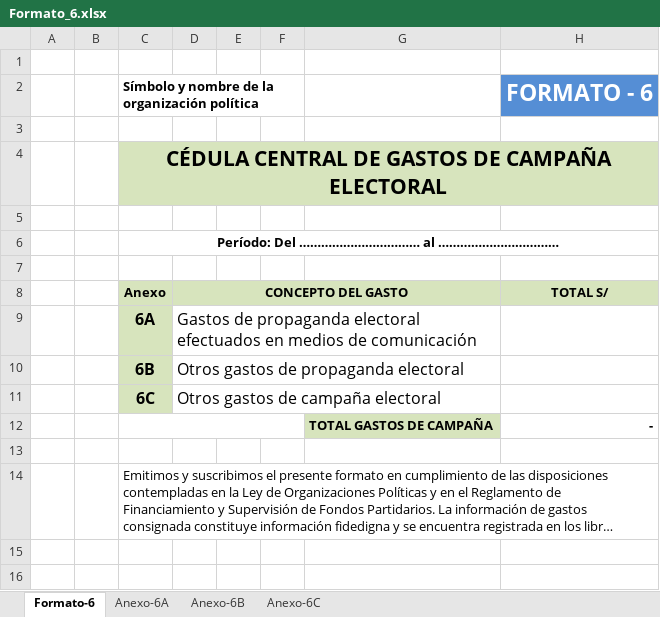
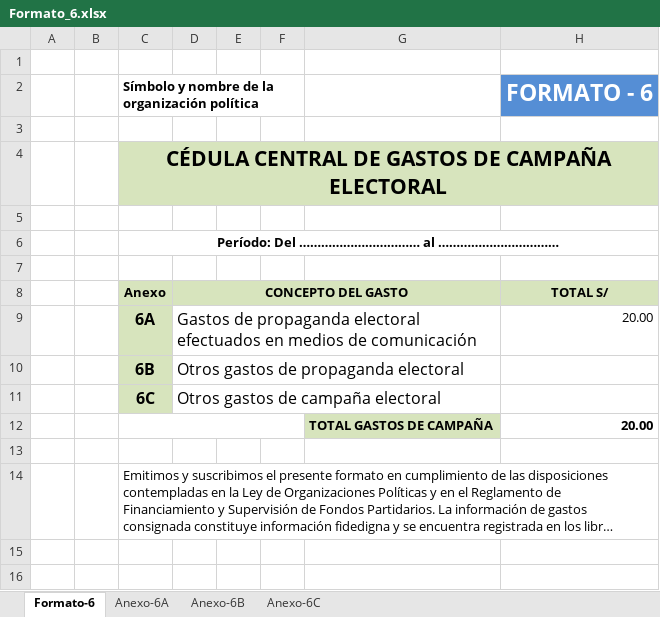
Before and after one commit to bryanvaldez/ui, an Excel workbook: src/main/resources/formatos/Formato_6.xlsx, sheet Formato-6, drawn as a sheet; only a part is shown; long unchanged cells end in …; values as stored, in another font and other column widths than the file's, no borders; the diff names each change by its address in the sheet, - before the commit and + after, or states it on an @@ line.

```diff
--- a/src/main/resources/formatos/Formato_6.xlsx (sheet Formato-6)
+++ b/src/main/resources/formatos/Formato_6.xlsx (sheet Formato-6)
-H9: (empty)
+H9: 20.00
-H12: -
+H12: 20.00
```
Also changed, not shown: sheet Anexo-6A, sheet Anexo-6B, sheet Anexo-6C, src/main/resources/formatos/Formato_5.xlsx.
